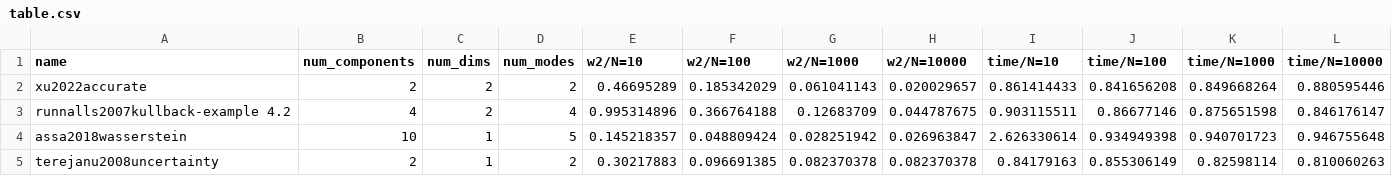
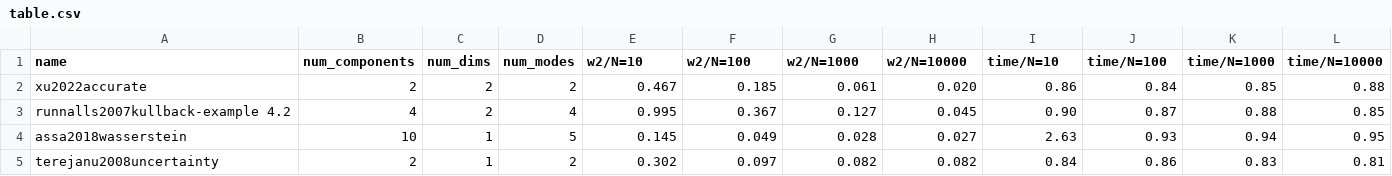
Before and after one commit to sjladams/discretize_distributions, a CSV file: examples/table.csv, drawn as a sheet; only a part is shown; the diff covers the shown part only.

```diff
--- a/examples/table.csv
+++ b/examples/table.csv
@@ -1,5 +1,5 @@
 name;num_components;num_dims;num_modes;w2/N=10;w2/N=100;w2/N=1000;w2/N=10000;time/N=10;time/N=100;time/N=1000;time/N=10000
-xu2022accurate;2;2;2;0.46695289;0.185342029;0.061041143;0.020029657;0.861414433;0.841656208;0.849668264;0.880595446
-runnalls2007kullback-example 4.2;4;2;4;0.995314896;0.366764188;0.12683709;0.044787675;0.903115511;0.86677146;0.875651598;0.846176147
-assa2018wasserstein;10;1;5;0.145218357;0.048809424;0.028251942;0.026963847;2.626330614;0.934949398;0.940701723;0.946755648
-terejanu2008uncertainty;2;1;2;0.30217883;0.096691385;0.082370378;0.082370378;0.84179163;0.855306149;0.82598114;0.810060263
+xu2022accurate;2;2;2;0.467;0.185;0.061;0.020;0.86;0.84;0.85;0.88
+runnalls2007kullback-example 4.2;4;2;4;0.995;0.367;0.127;0.045;0.90;0.87;0.88;0.85
+assa2018wasserstein;10;1;5;0.145;0.049;0.028;0.027;2.63;0.93;0.94;0.95
+terejanu2008uncertainty;2;1;2;0.302;0.097;0.082;0.082;0.84;0.86;0.83;0.81
```
Also changed, not shown: 25 edited cells elsewhere in this file, 1 other file.
